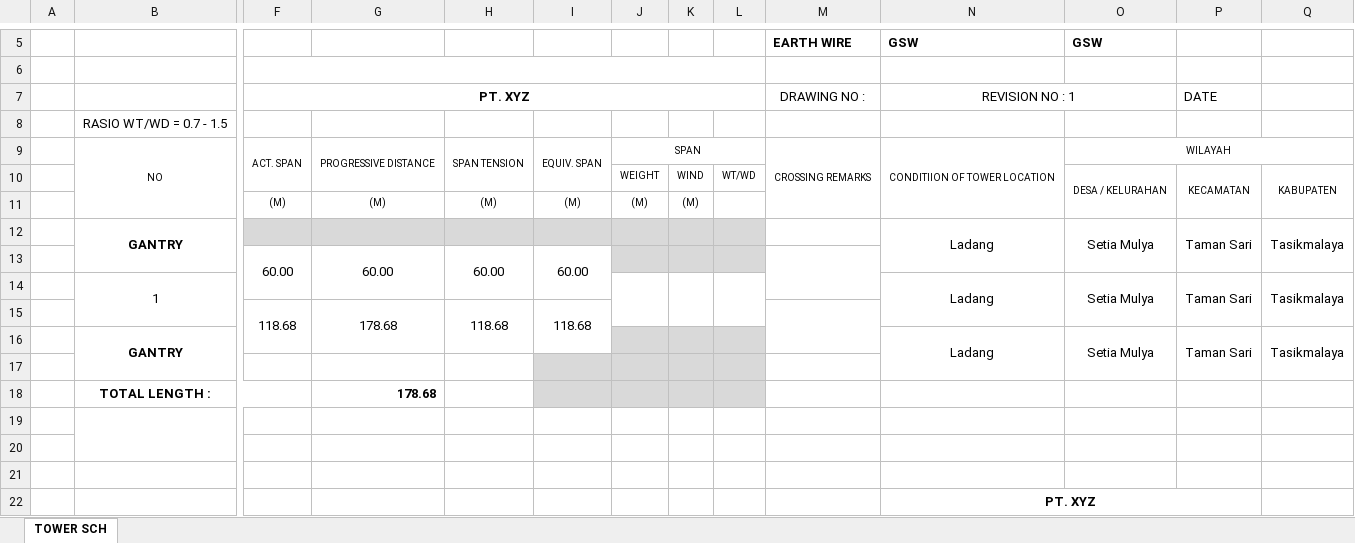
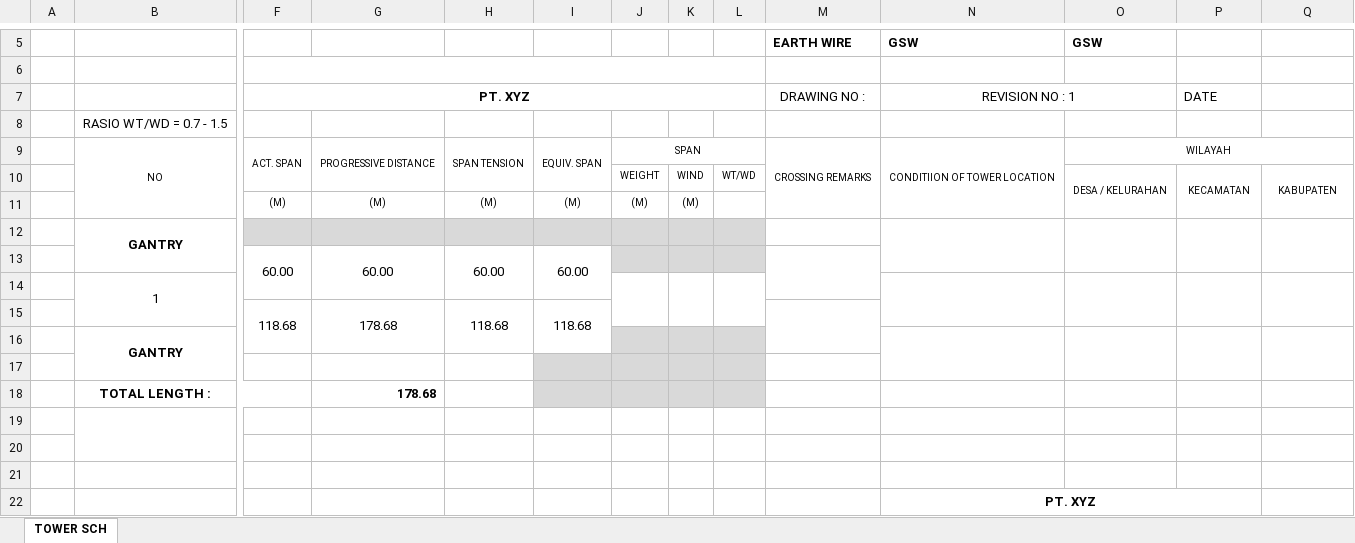
Before and after one commit to danurwenda/towerscheduler, an Excel workbook: templates/output/template1.xlsx, sheet TOWER SCH, drawn as a sheet; only a part is shown, gaps mark what is left out; values as stored, in another font and other column widths than the file's, no borders; charts and pictures not drawn; removed rows and columns are numbered as before the commit, all else as after; rows hold the shown columns only; the diff names each change by its address in the sheet, - before the commit and + after, or states it on an @@ line.

```diff
--- a/templates/output/template1.xlsx (sheet TOWER SCH)
+++ b/templates/output/template1.xlsx (sheet TOWER SCH)
-row 12:  | GANTRY |  |  |  |  |  |  |  |  | Ladang | Setia Mulya | Taman Sari | Tasikmalaya
+row 12:  | GANTRY
-N14: Ladang
+N14: (empty)
-O14: Setia Mulya
+O14: (empty)
-P14: Taman Sari
+P14: (empty)
-Q14: Tasikmalaya
+Q14: (empty)
-row 16:  | GANTRY |  |  |  |  |  |  |  |  | Ladang | Setia Mulya | Taman Sari | Tasikmalaya
+row 16:  | GANTRY
```
Also changed, not shown: templates/input/tower_template.xlsx, templates/output/template2.xlsx, 9 other files.
